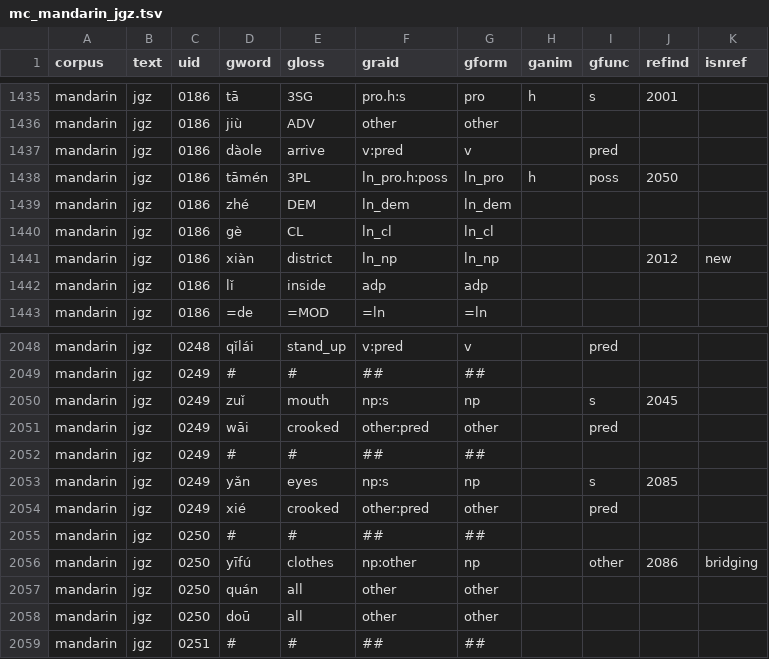
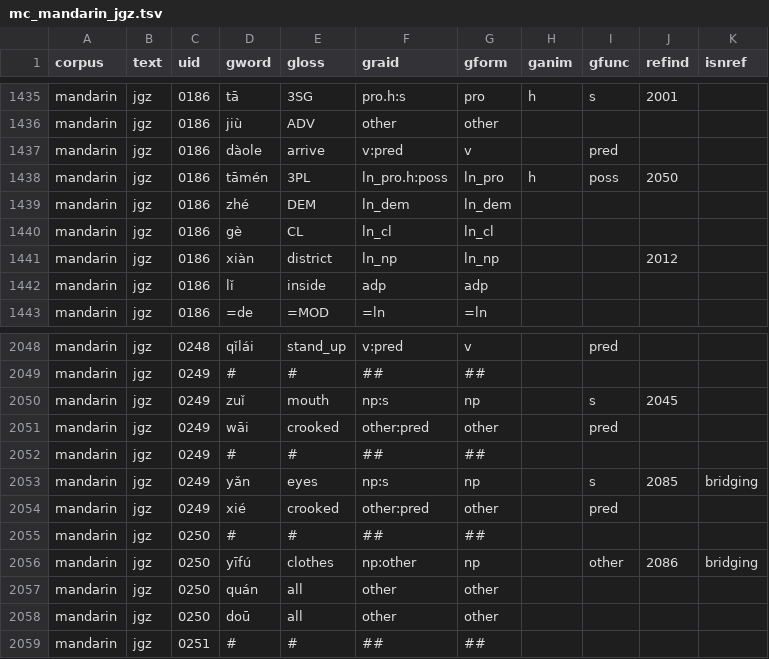
Before and after one commit to Multi-CAST/mcmandarin, a TSV file: cldf/media/mc_mandarin_jgz.tsv, drawn as a sheet; only a part is shown, gaps mark what is left out.

```diff
--- a/cldf/media/mc_mandarin_jgz.tsv
+++ b/cldf/media/mc_mandarin_jgz.tsv
@@ -1440,3 +1440,3 @@ mandarin	jgz	0186	zhé	DEM	ln_dem	ln_dem
 mandarin	jgz	0186	gè	CL	ln_cl	ln_cl				
-mandarin	jgz	0186	xiàn	district	ln_np	ln_np			2012	new
+mandarin	jgz	0186	xiàn	district	ln_np	ln_np			2012	
 mandarin	jgz	0186	lǐ	inside	adp	adp				
@@ -2052,3 +2052,3 @@ mandarin	jgz	0249	wāi	crooked	other:pred	other		pred
 mandarin	jgz	0249	#	#	##	##				
-mandarin	jgz	0249	yǎn	eyes	np:s	np		s	2085	
+mandarin	jgz	0249	yǎn	eyes	np:s	np		s	2085	bridging
 mandarin	jgz	0249	xié	crooked	other:pred	other		pred		
```
Also changed, not shown: cldf/media.csv, cldf/media/mc_mandarin_hml.tsv, 13 other files.
